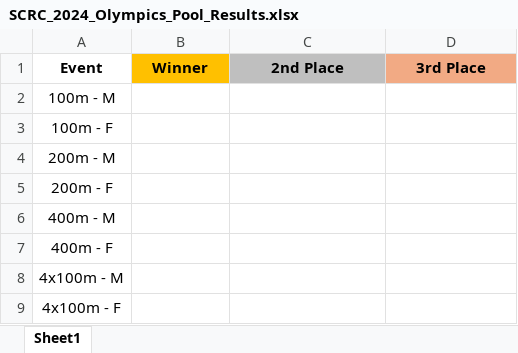
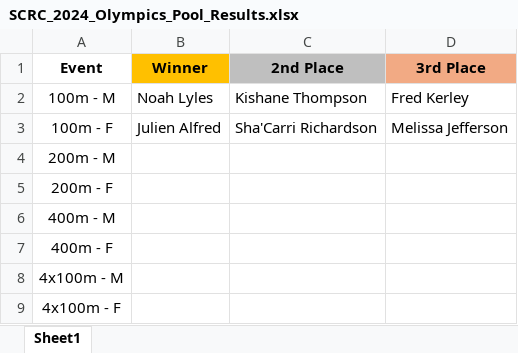
Before and after one commit to PulseDynamics/scrc_2024_olympics, an Excel workbook: SCRC_2024_Olympics_Pool_Results.xlsx, sheet Sheet1, drawn as a sheet; values as stored, in another font and other column widths than the file's, no borders; the diff names each change by its address in the sheet, - before the commit and + after, or states it on an @@ line.

```diff
--- a/SCRC_2024_Olympics_Pool_Results.xlsx (sheet Sheet1)
+++ b/SCRC_2024_Olympics_Pool_Results.xlsx (sheet Sheet1)
-B2 (Winner): (empty)
+B2 (Winner): Noah Lyles
-C2 (2nd Place): (empty)
+C2 (2nd Place): Kishane Thompson
-D2 (3rd Place): (empty)
+D2 (3rd Place): Fred Kerley
-B3 (Winner): (empty)
+B3 (Winner): Julien Alfred
-C3 (2nd Place): (empty)
+C3 (2nd Place): Sha'Carri Richardson
-D3 (3rd Place): (empty)
+D3 (3rd Place): Melissa Jefferson
```
Also changed, not shown: SCRC_2024_Olympics_Pool_PICKS.xlsx, 1 other file.
